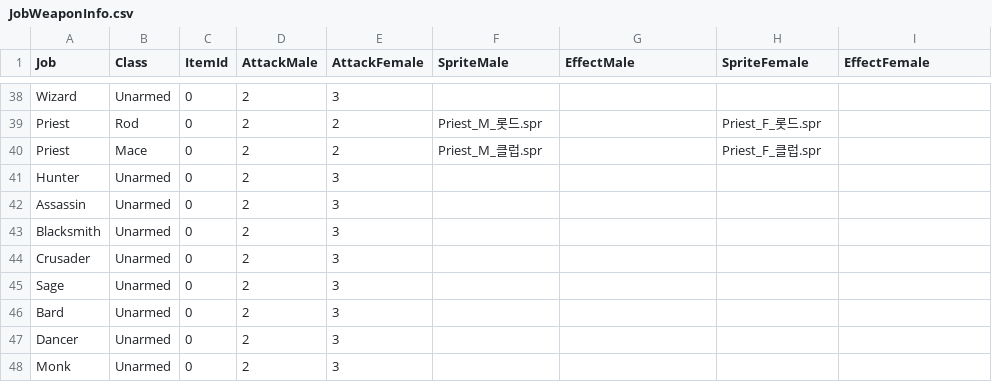
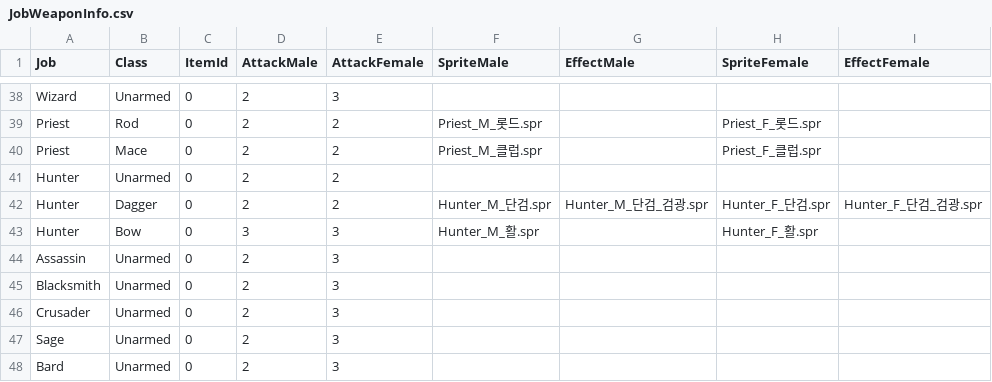
Before and after one commit to Doddler/RagnarokRebuildTcp, a CSV file: RoRebuildServer/GameConfig/ServerData/Db/JobWeaponInfo.csv, drawn as a sheet; only a part is shown, gaps mark what is left out; the shorter side is filled out with more unchanged rows.

Commit message:
Initial hunter development and working falcon. Hopefully I didn't break other followers like carts.

```diff
--- a/RoRebuildServer/GameConfig/ServerData/Db/JobWeaponInfo.csv
+++ b/RoRebuildServer/GameConfig/ServerData/Db/JobWeaponInfo.csv
@@ -40,3 +40,5 @@ Priest,Rod,0,2,2,Priest_M_롯드.spr,,Priest_F_롯드.spr,
 Priest,Mace,0,2,2,Priest_M_클럽.spr,,Priest_F_클럽.spr,
-Hunter,Unarmed,0,2,3,,,,
+Hunter,Unarmed,0,2,2,,,,
+Hunter,Dagger,0,2,2,Hunter_M_단검.spr,Hunter_M_단검_검광.spr,Hunter_F_단검.spr,Hunter_F_단검_검광.spr
+Hunter,Bow,0,3,3,Hunter_M_활.spr,,Hunter_F_활.spr,
 Assassin,Unarmed,0,2,3,,,,
```
Also changed, not shown: RoRebuildServer/GameConfig/ServerData/Db/WeaponAttackTiming.csv, 31 other files.
